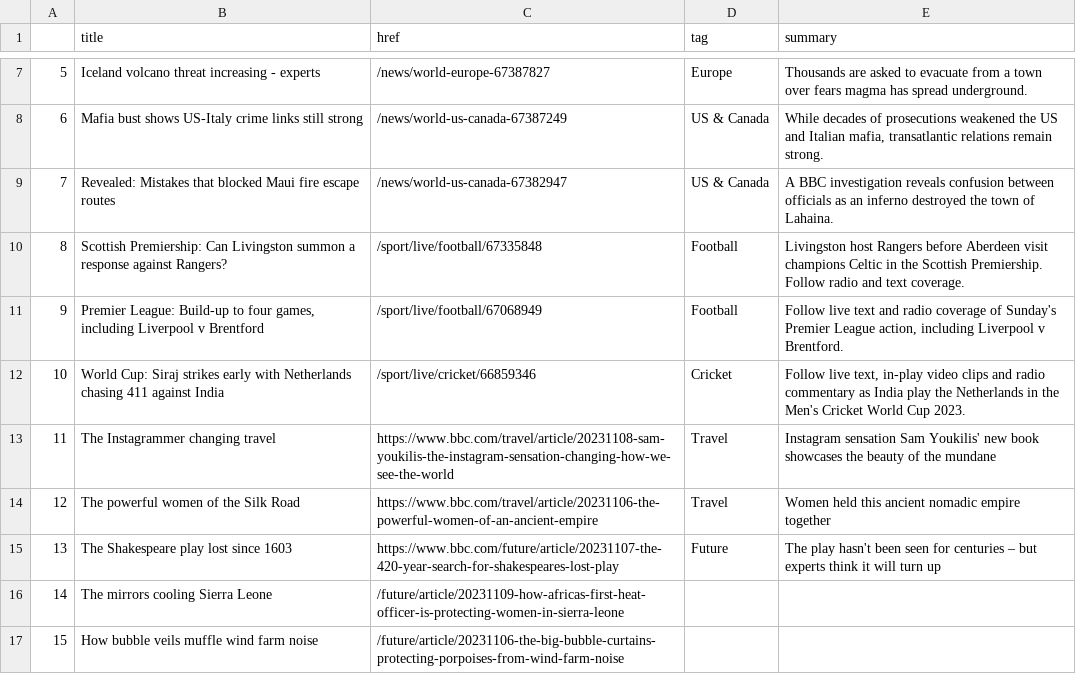
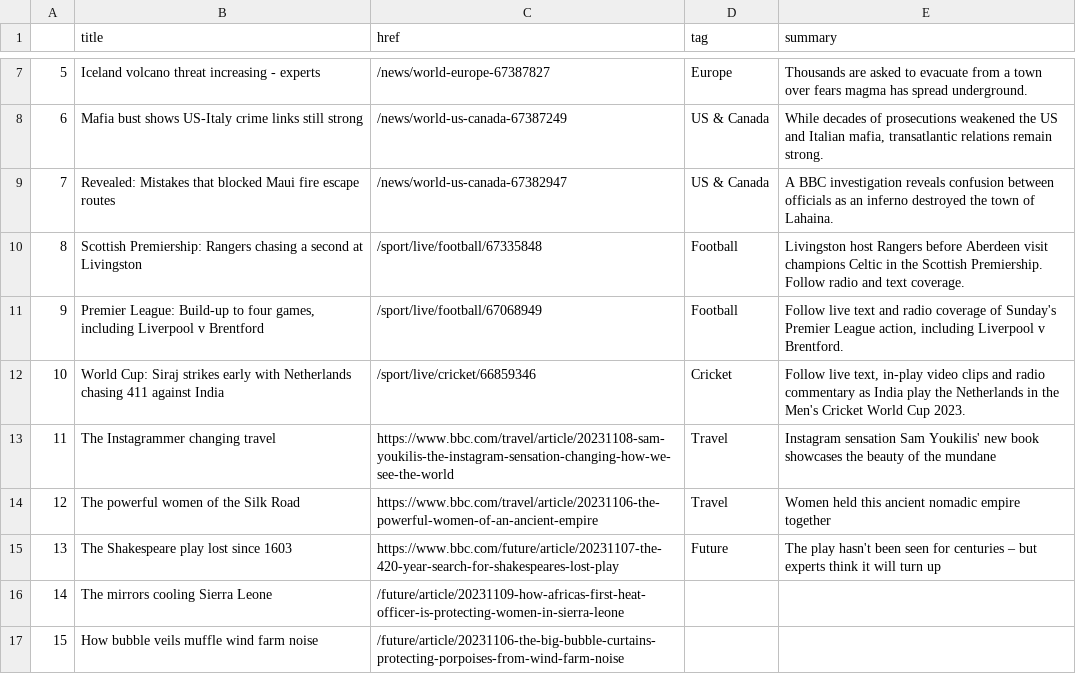
Before and after one commit to jsoma/automatic-scraper, a CSV file: bbc-headlines.csv, drawn as a sheet; only a part is shown, gaps mark what is left out.

```diff
--- a/bbc-headlines.csv
+++ b/bbc-headlines.csv
@@ -9,3 +9,3 @@
 7,Revealed: Mistakes that blocked Maui fire escape routes,/news/world-us-canada-67382947,US & Canada,A BBC investigation reveals confusion between officials as an inferno destroyed the town of Lahaina.
-8,Scottish Premiership: Can Livingston summon a response against Rangers?,/sport/live/football/67335848,Football,Livingston host Rangers before Aberdeen visit champions Celtic in the Scottish Premiership. Follow radio and text coverage.
+8,Scottish Premiership: Rangers chasing a second at Livingston,/sport/live/football/67335848,Football,Livingston host Rangers before Aberdeen visit champions Celtic in the Scottish Premiership. Follow radio and text coverage.
 9,"Premier League: Build-up to four games, including Liverpool v Brentford",/sport/live/football/67068949,Football,"Follow live text and radio coverage of Sunday's Premier League action, including Liverpool v Brentford."
```
